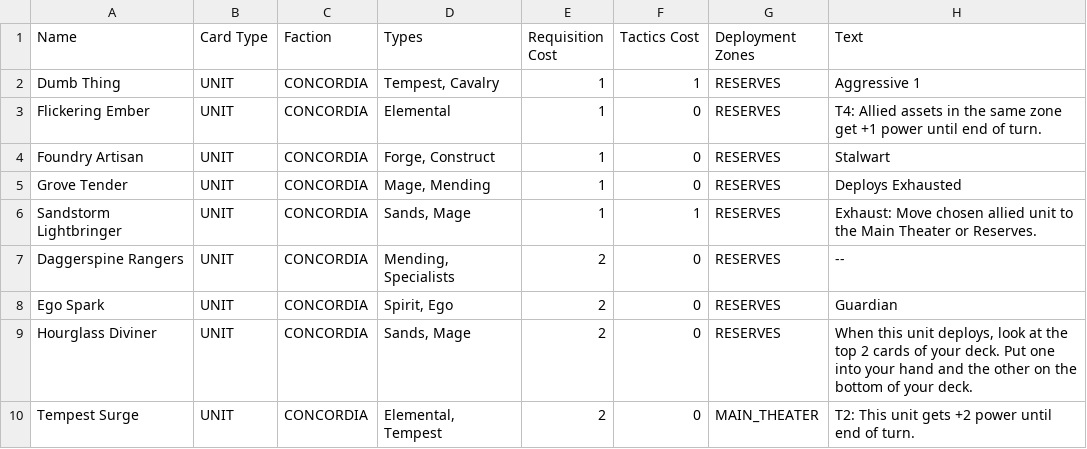
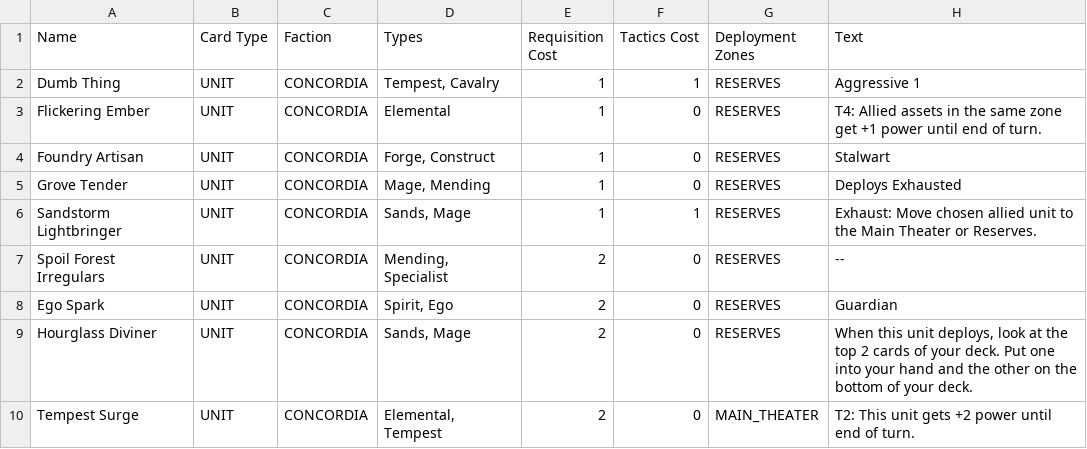
Before and after one commit to hailstorm01/animus-mundi, a CSV file: data/cards/units-and-structures-concordia.csv, drawn as a sheet; only a part is shown; the diff names each change by its address in the sheet, - before the commit and + after, or states it on an @@ line.

Commit message:
refactor(cards): rename Daggerspine Rangers to Spoil Forest Irregulars

```diff
--- a/data/cards/units-and-structures-concordia.csv
+++ b/data/cards/units-and-structures-concordia.csv
-A7 (Name): Daggerspine Rangers
+A7 (Name): Spoil Forest Irregulars
-D7 (Types): Mending, Specialists
+D7 (Types): Mending, Specialist
```
